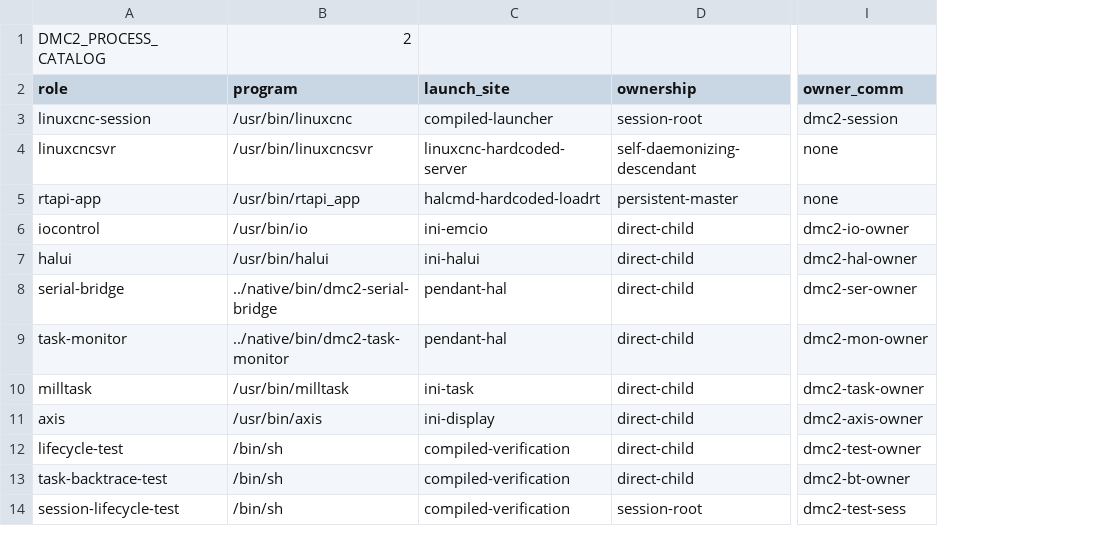
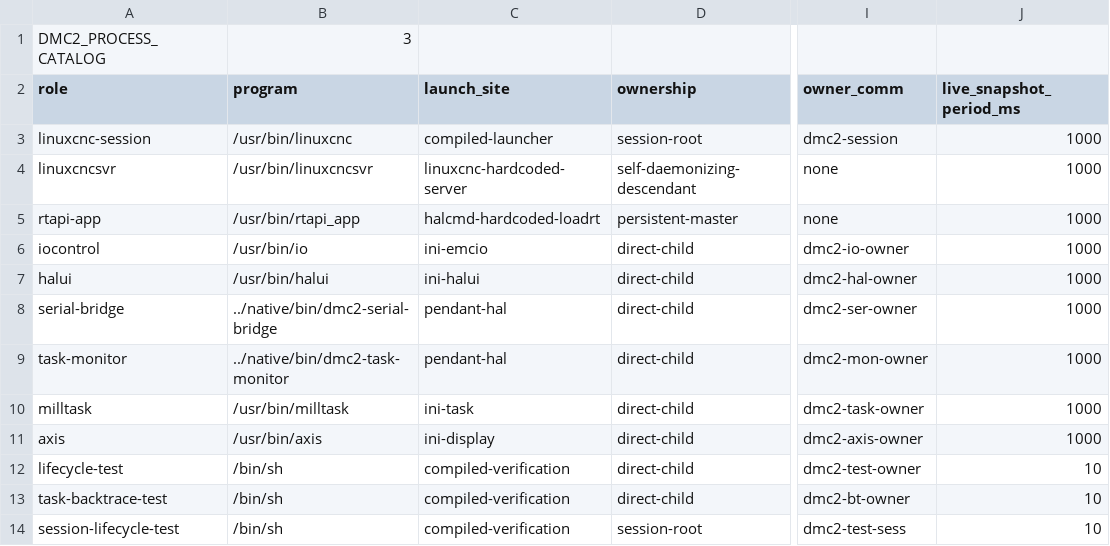
Before and after one commit to JustKitting/linuxcnc_dmc2, a TSV file: config/processes.tsv, drawn as a sheet; only a part is shown, gaps mark what is left out; the diff names each change by its address in the sheet, - before the commit and + after, or states it on an @@ line.

Commit message:
Retain rolling pre-death process evidence

```diff
--- a/config/processes.tsv
+++ b/config/processes.tsv
+column J (live_snapshot_period_ms), rows 3-14: 1000 | 1000 | 1000 | 1000 | 1000 | 1000 | 1000 | 1000 | 1000 | 10 | 10 | 10
-B1 (program): 2
+B1 (program): 3
```
Also changed, not shown: 13 other files.
